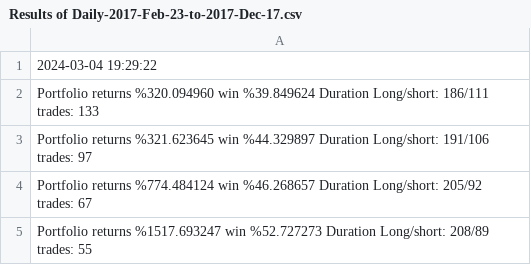
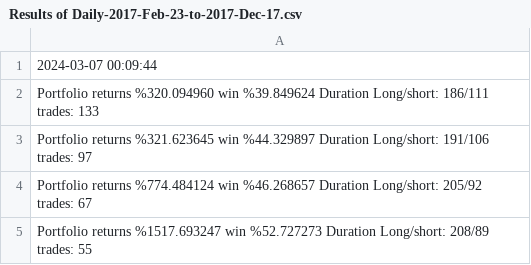
Before and after one commit to matthewm936/Simulation-Moving-Average-Crossover, a CSV file: Results of Daily-2017-Feb-23-to-2017-Dec-17.csv, drawn as a sheet; only a part is shown.

```diff
--- a/Results of Daily-2017-Feb-23-to-2017-Dec-17.csv
+++ b/Results of Daily-2017-Feb-23-to-2017-Dec-17.csv
@@ -1,2 +1,2 @@
-2024-03-04 19:29:22
+2024-03-07 00:09:44
 Portfolio returns %320.094960 win %39.849624 Duration Long/short: 186/111 trades: 133
```
Also changed, not shown: 2 other files.
